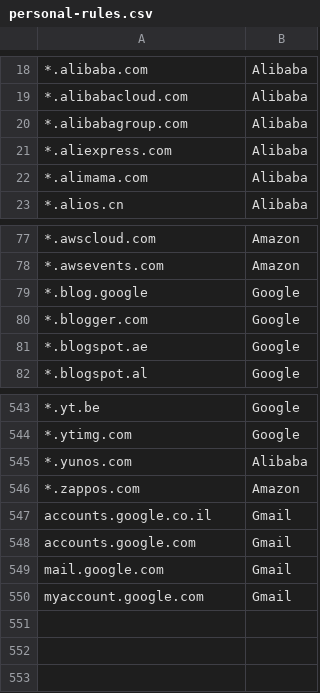
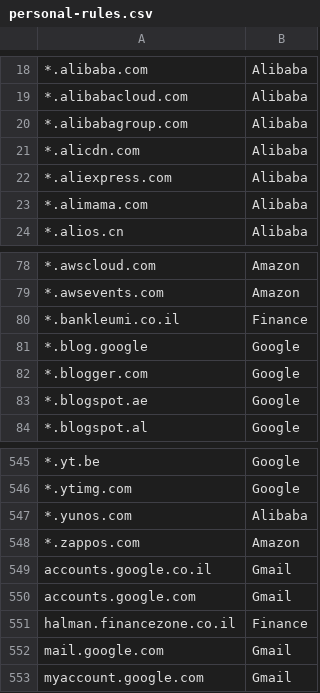
Before and after one commit to doronbehar/containerise, a CSV file: personal-rules.csv, drawn as a sheet; only a part is shown, gaps mark what is left out.

Commit message:
Add some urls to list

```diff
--- a/personal-rules.csv
+++ b/personal-rules.csv
@@ -20,2 +20,3 @@
 *.alibabagroup.com , Alibaba
+*.alicdn.com , Alibaba
 *.aliexpress.com , Alibaba
@@ -78,2 +79,3 @@
 *.awsevents.com , Amazon
+*.bankleumi.co.il , Finance
 *.blog.google , Google
@@ -548,2 +550,3 @@ accounts.google.co.il , Gmail
 accounts.google.com , Gmail
+halman.financezone.co.il , Finance
 mail.google.com , Gmail
```
